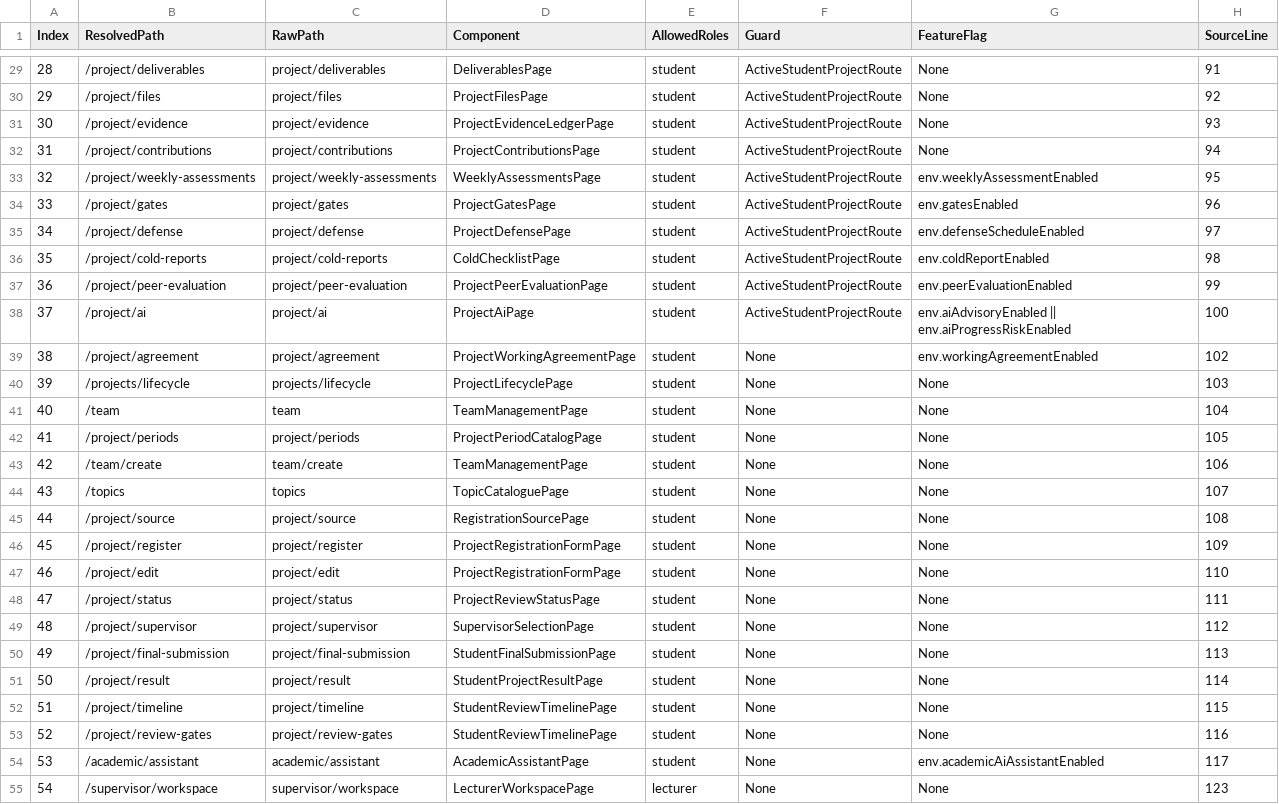
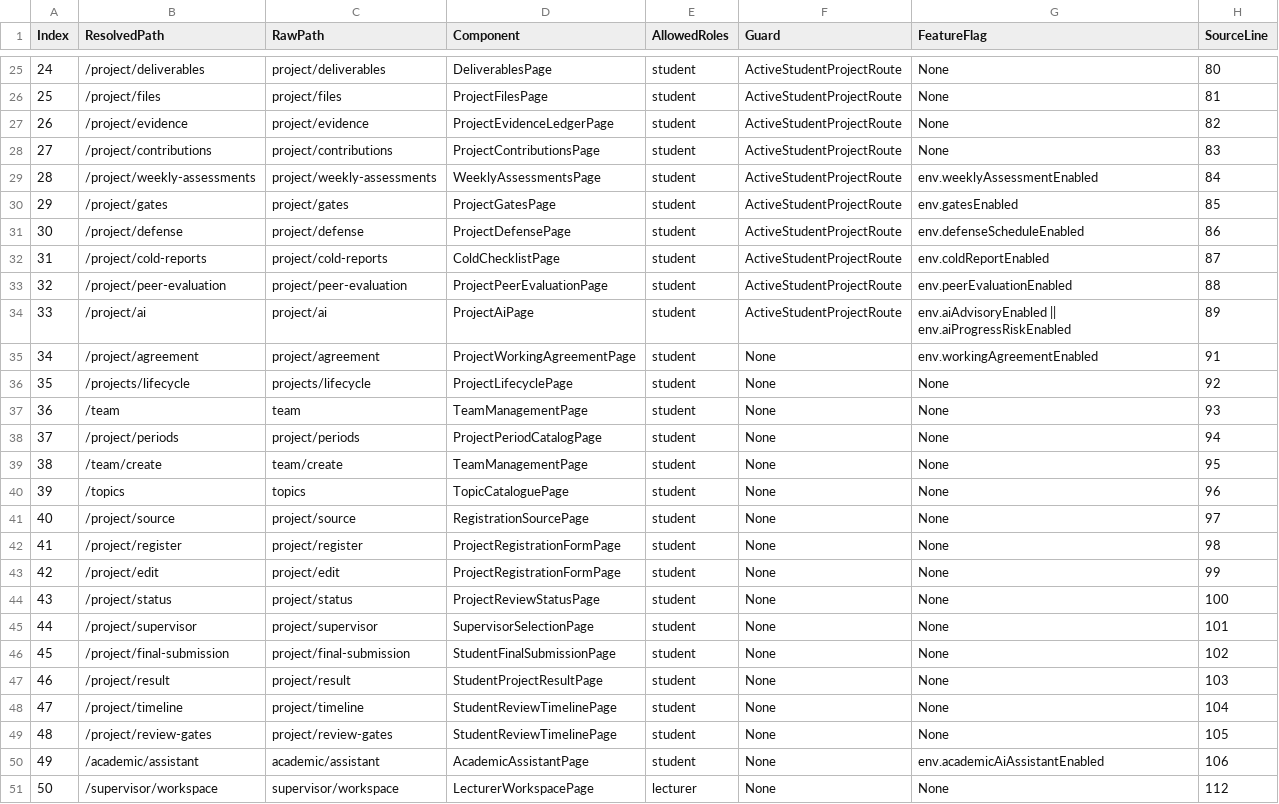
Before and after one commit to aipms-sep490/ai-pms-frontend, a CSV file: docs/uiux/ROUTE_CENSUS.csv, drawn as a sheet; only a part is shown, gaps mark what is left out; addresses are those after the commit; the diff covers the shown part only; the diff names each change by its address in the sheet, - before the commit and + after, or states it on an @@ line.

```diff
--- a/docs/uiux/ROUTE_CENSUS.csv
+++ b/docs/uiux/ROUTE_CENSUS.csv
@@ column A (Index) renumbered from row 5 down @@
-H25 (SourceLine): 91
+H25 (SourceLine): 80
-H26 (SourceLine): 92
+H26 (SourceLine): 81
-H27 (SourceLine): 93
+H27 (SourceLine): 82
-H28 (SourceLine): 94
+H28 (SourceLine): 83
-H29 (SourceLine): 95
+H29 (SourceLine): 84
-H30 (SourceLine): 96
+H30 (SourceLine): 85
-H31 (SourceLine): 97
+H31 (SourceLine): 86
-H32 (SourceLine): 98
+H32 (SourceLine): 87
-H33 (SourceLine): 99
+H33 (SourceLine): 88
-H34 (SourceLine): 100
+H34 (SourceLine): 89
-H35 (SourceLine): 102
+H35 (SourceLine): 91
-H36 (SourceLine): 103
+H36 (SourceLine): 92
-H37 (SourceLine): 104
+H37 (SourceLine): 93
-H38 (SourceLine): 105
+H38 (SourceLine): 94
-H39 (SourceLine): 106
+H39 (SourceLine): 95
-H40 (SourceLine): 107
+H40 (SourceLine): 96
-H41 (SourceLine): 108
+H41 (SourceLine): 97
-H42 (SourceLine): 109
+H42 (SourceLine): 98
-H43 (SourceLine): 110
+H43 (SourceLine): 99
-H44 (SourceLine): 111
+H44 (SourceLine): 100
-H45 (SourceLine): 112
+H45 (SourceLine): 101
-H46 (SourceLine): 113
+H46 (SourceLine): 102
-H47 (SourceLine): 114
+H47 (SourceLine): 103
-H48 (SourceLine): 115
+H48 (SourceLine): 104
-H49 (SourceLine): 116
+H49 (SourceLine): 105
-H50 (SourceLine): 117
+H50 (SourceLine): 106
-H51 (SourceLine): 123
+H51 (SourceLine): 112
```
Also changed, not shown: 5 removed rows and 128 edited cells elsewhere in this file, docs/uiux/SCREEN_SOURCE_CUES.generated.csv, 52 other files.
